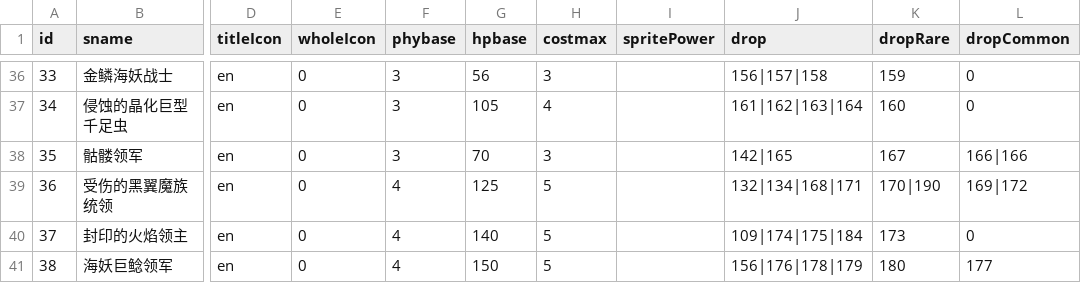
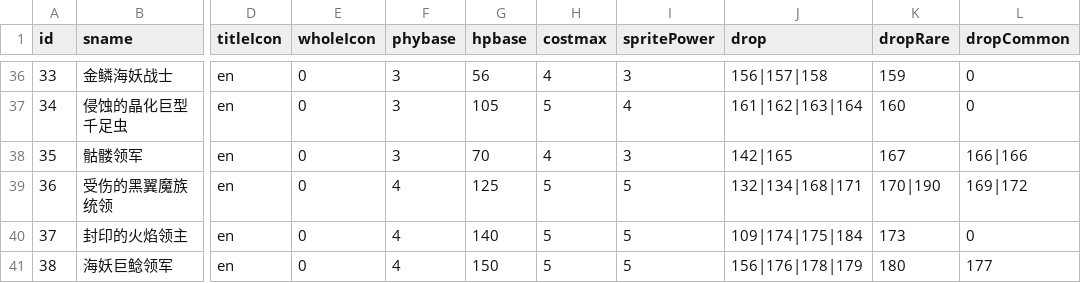
Before and after one commit to Aokoji/Sprite, a CSV file: Data/Table/t_ActorMessage.csv, drawn as a sheet; only a part is shown, gaps mark what is left out; the diff covers the shown part only; the diff names each change by its address in the sheet, - before the commit and + after, or states it on an @@ line.

```diff
--- a/Data/Table/t_ActorMessage.csv
+++ b/Data/Table/t_ActorMessage.csv
-H36 (costmax): 3
+H36 (costmax): 4
-I36 (spritePower): (empty)
+I36 (spritePower): 3
-H37 (costmax): 4
+H37 (costmax): 5
-I37 (spritePower): (empty)
+I37 (spritePower): 4
-H38 (costmax): 3
+H38 (costmax): 4
-I38 (spritePower): (empty)
+I38 (spritePower): 3
-I39:I41 (spritePower): (empty)
+I39:I41 (spritePower): 5
```
Also changed, not shown: 55 edited cells elsewhere in this file, Data/Table/t_DataCard.csv, 4 other files.
